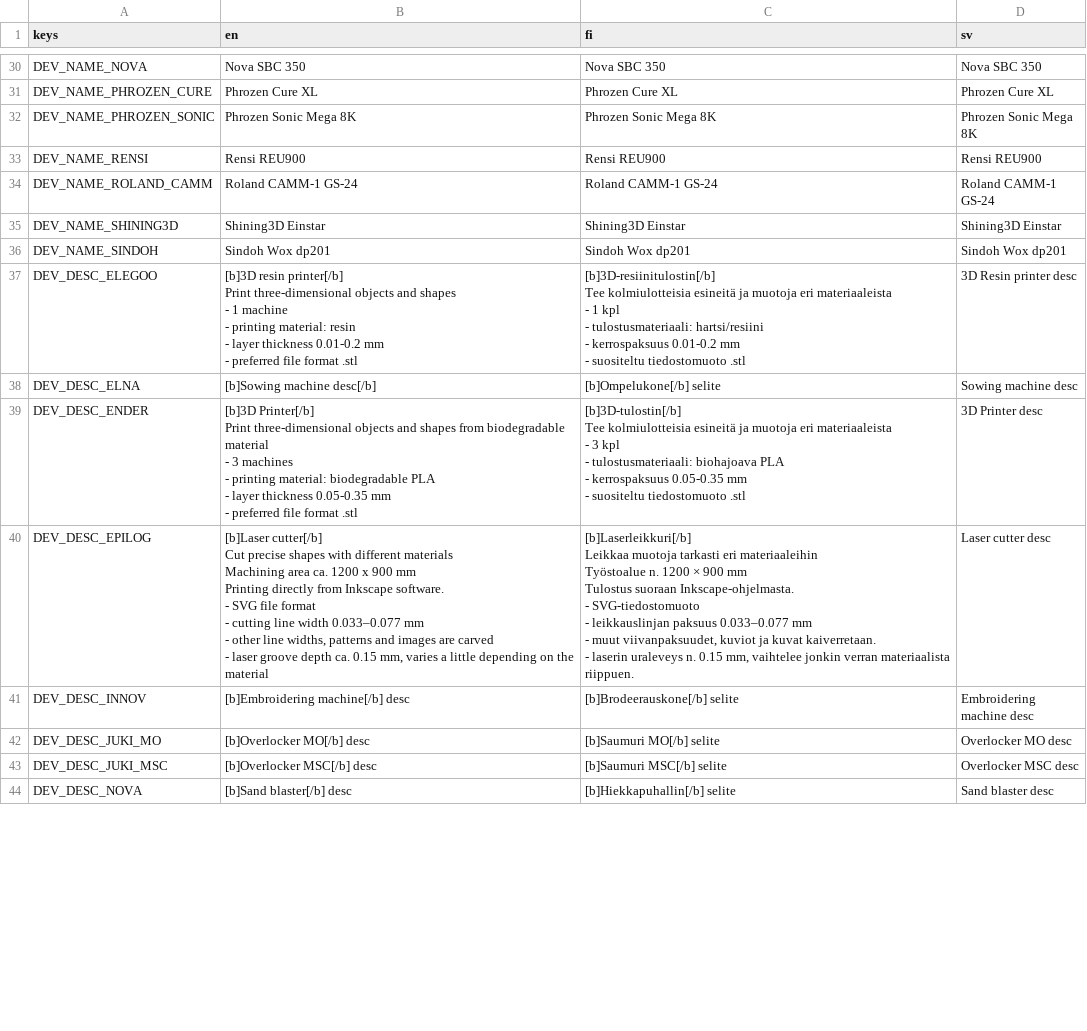
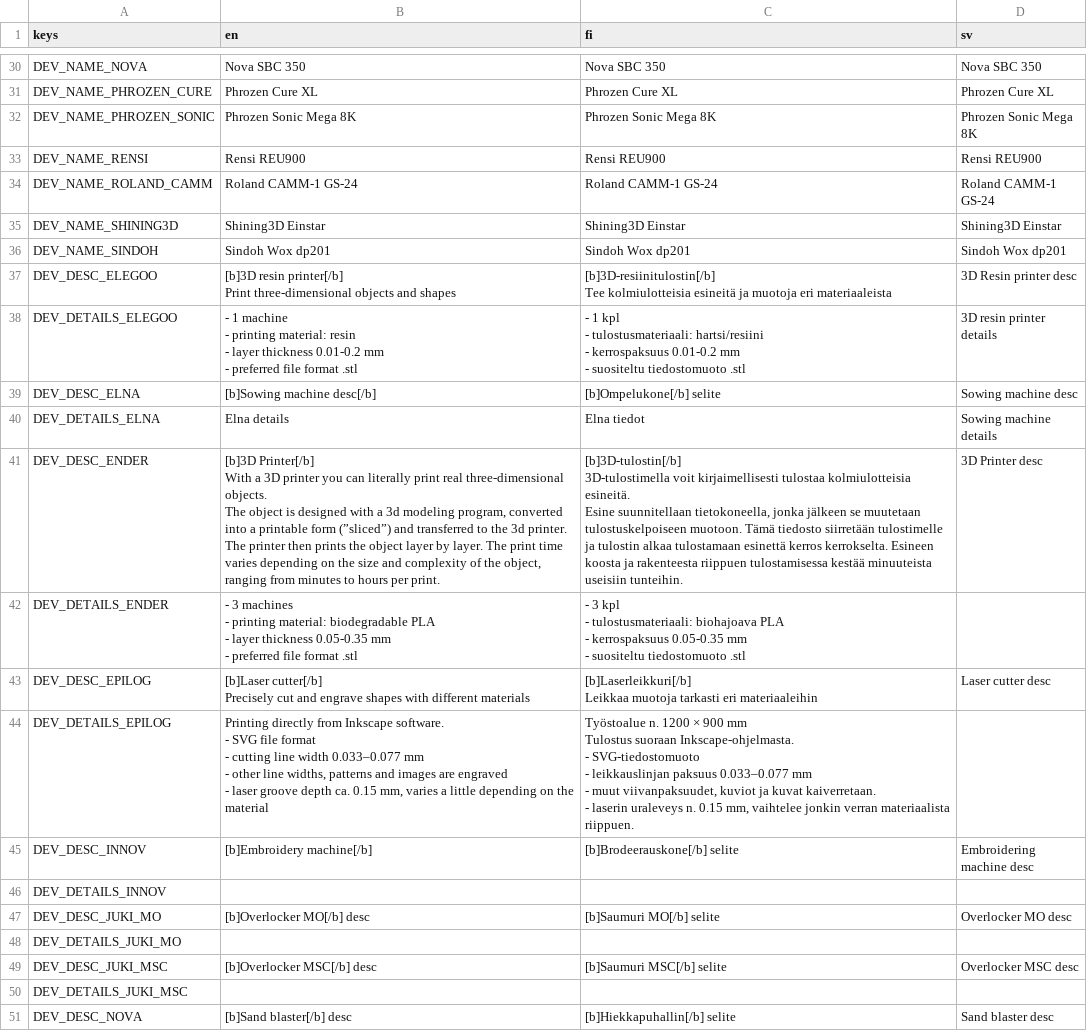
Before and after one commit to bafablab/FabLab-Virtualization, a CSV file: localization/translations.csv, drawn as a sheet; only a part is shown, gaps mark what is left out; addresses are those after the commit; ↵ is a line break in a cell; the diff covers the shown part only; the diff names each change by its address in the sheet, - before the commit and + after, or states it on an @@ line.

```diff
--- a/localization/translations.csv
+++ b/localization/translations.csv
-B37 (en): …and shapes ↵ - 1 machine ↵ - printing material: resin ↵ - layer thickness 0.01-0.2 mm ↵ - preferred file format .stl
+B37 (en): …and shapes
-C37 (fi): …eri materiaaleista ↵ - 1 kpl ↵ - tulostusmateriaali: hartsi/resiini ↵ - kerrospaksuus 0.01-0.2 mm ↵ - suositeltu tiedostomuoto .stl
+C37 (fi): …eri materiaaleista
+row 38: DEV_DETAILS_ELEGOO | - 1 machine ↵ - printing material: resin ↵ - layer thickness 0.01-0.2 mm ↵ - preferred file format .stl | - 1 kpl ↵ - tulostusmateriaali: hartsi/resiini ↵ - kerrospaksuus 0.01-0.2 mm ↵ - suositeltu tiedostomuoto .stl | 3D resin printer details
+row 40: DEV_DETAILS_ELNA | Elna details | Elna tiedot | Sowing machine details
-B41 (en): [b]3D Printer[/b] ↵ Print three-dimensional objects and shapes from biodegradable material ↵ - 3 machines ↵ - printing material: biodegradable PLA ↵ - layer thickness 0.05-0.35 mm ↵ - preferred file format .stl
+B41 (en): [b]3D Printer[/b] ↵ With a 3D printer you can literally print real three-dimensional objects. ↵ The object is designed with a 3d modeling program, converted into a printable form (”sliced”) and transferred to the 3d printer. The printer then prints the object layer by layer. The print time varies depending on the size and complexity of the object, ranging from minutes to hours per print.
-C41 (fi): [b]3D-tulostin[/b] ↵ Tee kolmiulotteisia esineitä ja muotoja eri materiaaleista ↵ - 3 kpl ↵ - tulostusmateriaali: biohajoava PLA ↵ - kerrospaksuus 0.05-0.35 mm ↵ - suositeltu tiedostomuoto .stl
+C41 (fi): [b]3D-tulostin[/b] ↵ 3D-tulostimella voit kirjaimellisesti tulostaa kolmiulotteisia esineitä. ↵ Esine suunnitellaan tietokoneella, jonka jälkeen se muutetaan tulostuskelpoiseen muotoon. Tämä tiedosto siirretään tulostimelle ja tulostin alkaa tulostamaan esinettä kerros kerrokselta. Esineen koosta ja rakenteesta riippuen tulostamisessa kestää minuuteista useisiin tunteihin.
+row 42: DEV_DETAILS_ENDER | - 3 machines ↵ - printing material: biodegradable PLA ↵ - layer thickness 0.05-0.35 mm ↵ - preferred file format .stl | - 3 kpl ↵ - tulostusmateriaali: biohajoava PLA ↵ - kerrospaksuus 0.05-0.35 mm ↵ - suositeltu tiedostomuoto .stl
-B43 (en): [b]Laser cutter[/b] ↵ Cut precise shapes with different materials ↵ Machining area ca. 1200 x 900 mm ↵ Printing directly from Inkscape software. ↵ - SVG file format ↵ - cutting line width 0.033–0.077 mm ↵ - other line widths, patterns and images are carved ↵ - laser groove depth ca. 0.15 mm, varies a little depending on the material
+B43 (en): [b]Laser cutter[/b] ↵ Precisely cut and engrave shapes with different materials
-C43 (fi): …eri materiaaleihin ↵ Työstoalue n. 1200 × 900 mm ↵ Tulostus suoraan Inkscape-ohjelmasta. ↵ - SVG-tiedostomuoto ↵ - leikkauslinjan paksuus 0.033–0.077 mm ↵ - muut viivanpaksuudet, kuviot ja kuvat kaiverretaan. ↵ - laserin uraleveys n. 0.15 mm, vaihtelee jonkin verran materiaalista riippuen.
+C43 (fi): …eri materiaaleihin
+row 44: DEV_DETAILS_EPILOG | Printing directly from Inkscape software. ↵ - SVG file format ↵ - cutting line width 0.033–0.077 mm ↵ - other line widths, patterns and images are engraved ↵ - laser groove depth ca. 0.15 mm, varies a little depending on the material | Työstoalue n. 1200 × 900 mm ↵ Tulostus suoraan Inkscape-ohjelmasta. ↵ - SVG-tiedostomuoto ↵ - leikkauslinjan paksuus 0.033–0.077 mm ↵ - muut viivanpaksuudet, kuviot ja kuvat kaiverretaan. ↵ - laserin uraleveys n. 0.15 mm, vaihtelee jonkin verran materiaalista riippuen.
-B45 (en): [b]Embroidering machine[/b] desc
+B45 (en): [b]Embroidery machine[/b]
+row 46: DEV_DETAILS_INNOV
+row 48: DEV_DETAILS_JUKI_MO
+row 50: DEV_DETAILS_JUKI_MSC
```
Also changed, not shown: 7 added rows and 15 edited cells elsewhere in this file, 8 other files.
